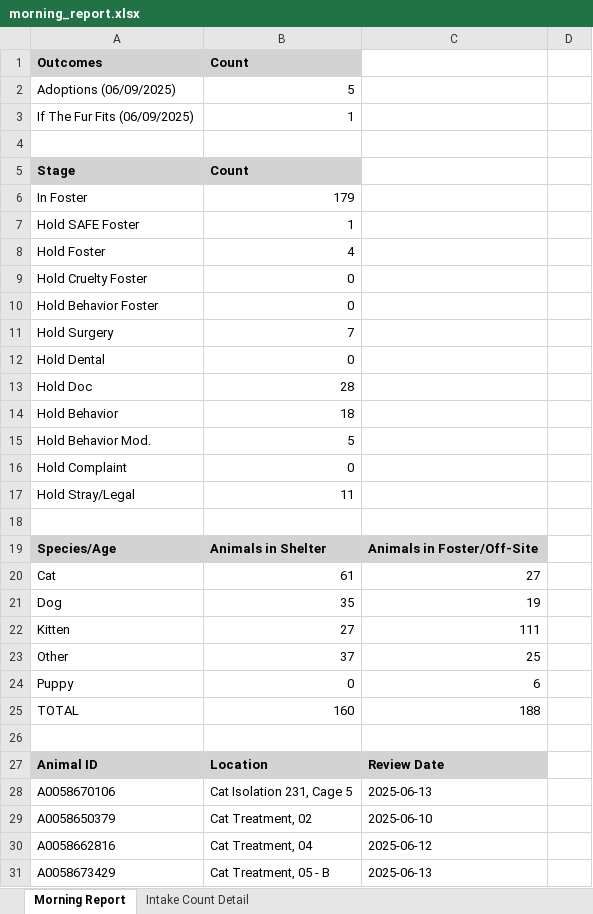
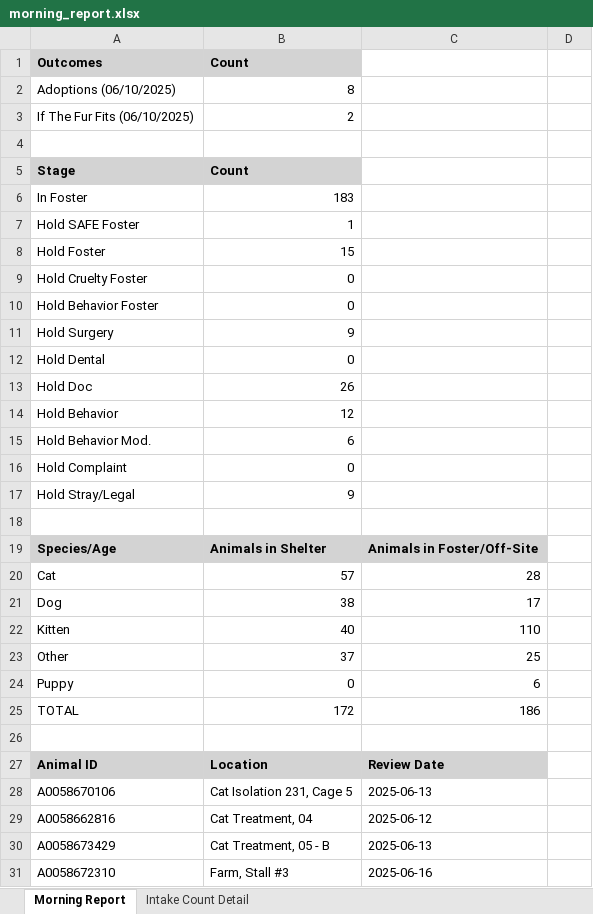
Before and after one commit to zsprowls/SPCAAutomation, an Excel workbook: MorningEmail/morning_report.xlsx, sheet Morning Report, drawn as a sheet; only a part is shown; the shorter side is filled out with more unchanged rows; values as stored, in another font and other column widths than the file's, no borders; removed rows and columns are numbered as before the commit, all else as after; the diff covers the shown part only; the diff names each change by its address in the sheet, - before the commit and + after, or states it on an @@ line.

Commit message:
Updated reports and occupancy for 6.11.25

```diff
--- a/MorningEmail/morning_report.xlsx (sheet Morning Report)
+++ b/MorningEmail/morning_report.xlsx (sheet Morning Report)
-row 2: Adoptions (06/09/2025) | 5
-row 3: If The Fur Fits (06/09/2025) | 1
+row 2: Adoptions (06/10/2025) | 8
+row 3: If The Fur Fits (06/10/2025) | 2
-B6: 179
+B6: 183
-B8: 4
+B8: 15
-B11: 7
+B11: 9
-B13: 28
+B13: 26
-B14: 18
+B14: 12
-B15: 5
+B15: 6
-B17: 11
+B17: 9
-B20: 61
+B20: 57
-C20: 27
+C20: 28
-B21: 35
+B21: 38
-C21: 19
+C21: 17
-B22: 27
+B22: 40
-C22: 111
+C22: 110
-B25: 160
+B25: 172
-C25: 188
+C25: 186
-row 29: A0058650379 | Cat Treatment, 02 | 2025-06-10
```
Also changed, not shown: 2 removed rows and 16 edited cells elsewhere in this sheet, sheet Intake Count Detail, 7 other files.
